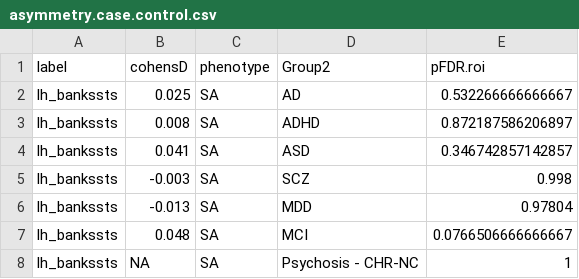
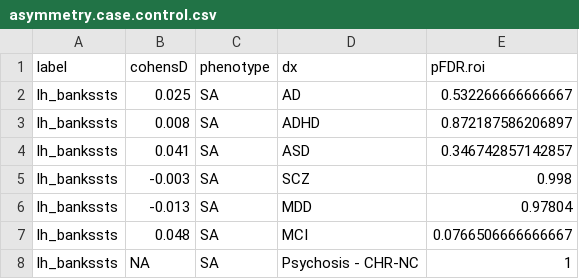
Before and after one commit to BGDlab/asymmetry-braincharts, a CSV file: supplementary-tables/asymmetry.case.control.csv, drawn as a sheet; only a part is shown.

```diff
--- a/supplementary-tables/asymmetry.case.control.csv
+++ b/supplementary-tables/asymmetry.case.control.csv
@@ -1,2 +1,2 @@
-"label","cohensD","phenotype","Group2","pFDR.roi"
+"label","cohensD","phenotype","dx","pFDR.roi"
 "lh_bankssts",0.025,"SA","AD",0.532266666666667
```
Also changed, not shown: 5 other files.
